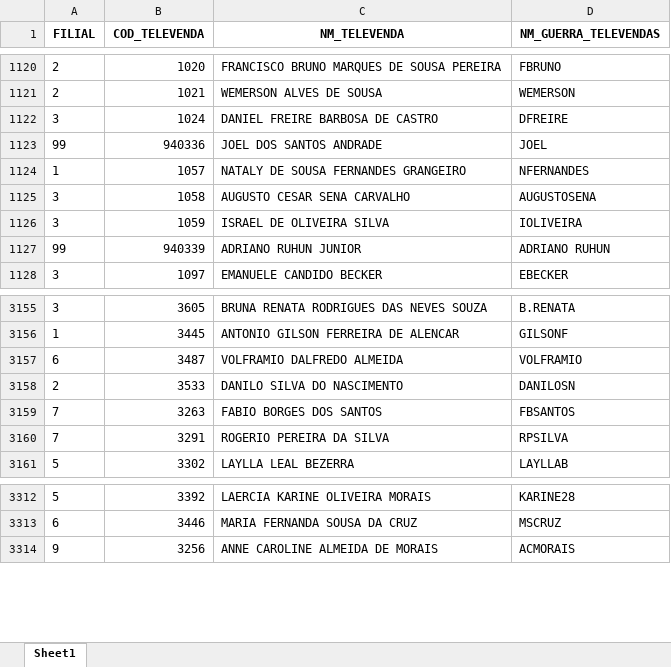
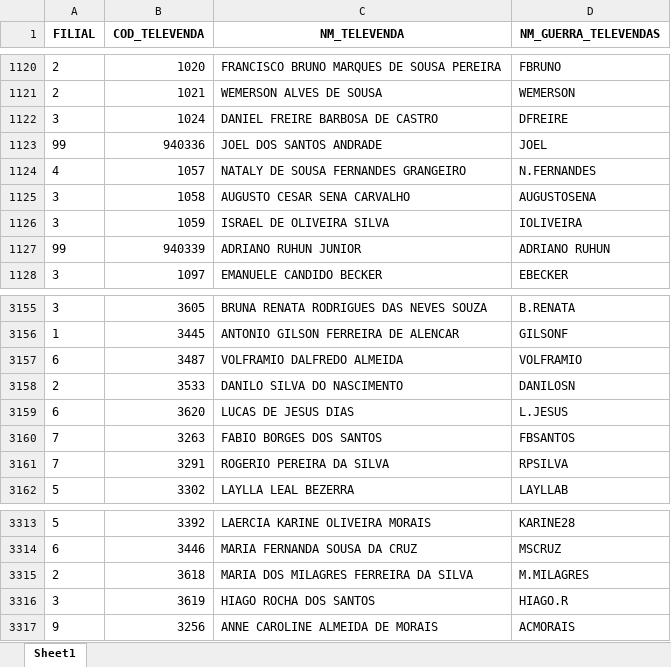
Before and after one commit to RoqueChristian/convencao, an Excel workbook: data/dim_televendas.xlsx, sheet Sheet1, drawn as a sheet; only a part is shown, gaps mark what is left out; values as stored, in another font and other column widths than the file's, no borders; the diff names each change by its address in the sheet, - before the commit and + after, or states it on an @@ line.

Commit message:
chore(data): batch update intraday televendas - 07:02:19

```diff
--- a/data/dim_televendas.xlsx (sheet Sheet1)
+++ b/data/dim_televendas.xlsx (sheet Sheet1)
-A1124 (FILIAL): 1
+A1124 (FILIAL): 4
-D1124 (NM_GUERRA_TELEVENDAS): NFERNANDES
+D1124 (NM_GUERRA_TELEVENDAS): N.FERNANDES
+row 3159: 6 | 3620 | LUCAS DE JESUS DIAS | L.JESUS
+row 3315: 2 | 3618 | MARIA DOS MILAGRES FERREIRA DA SILVA | M.MILAGRES
+row 3316: 3 | 3619 | HIAGO ROCHA DOS SANTOS | HIAGO.R
```
